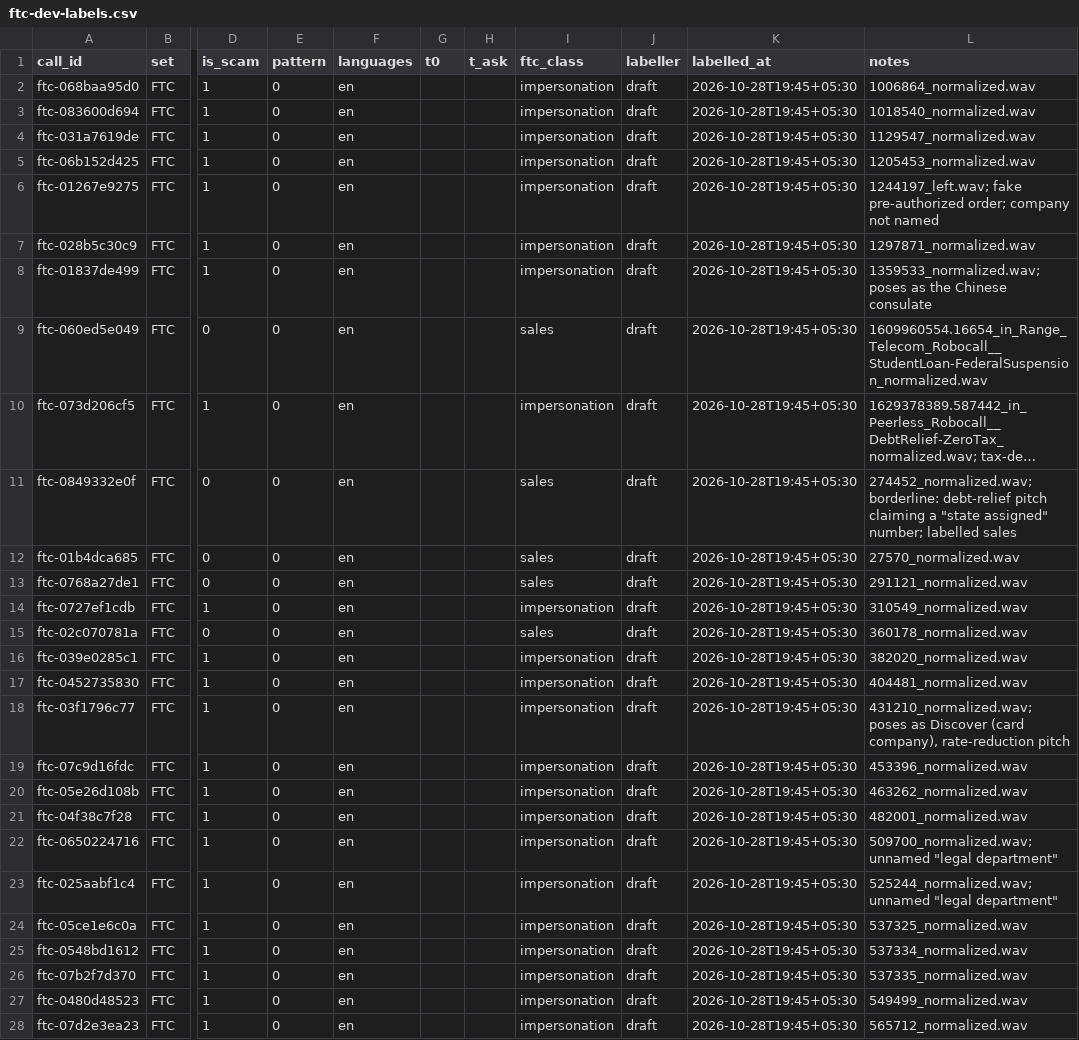
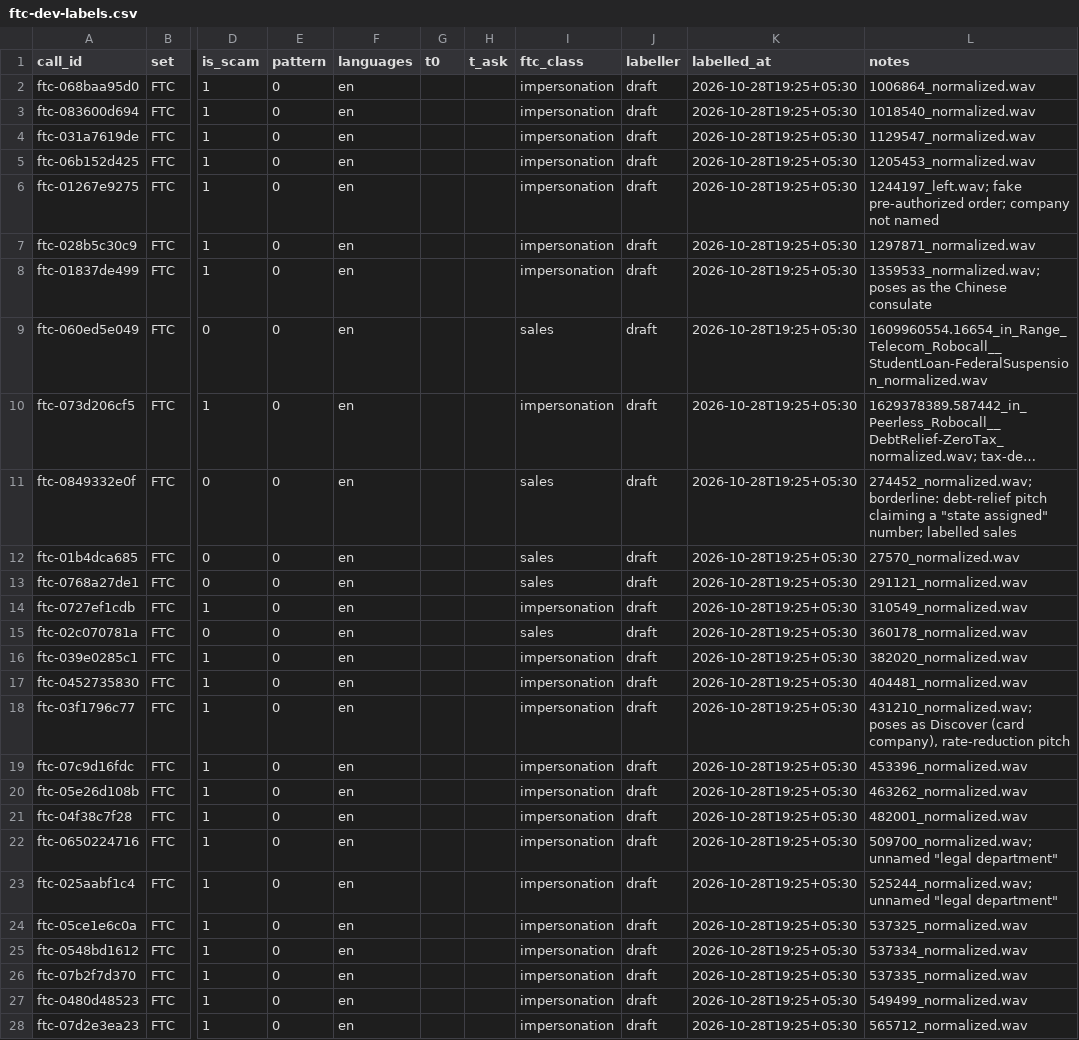
Before and after one commit to aryangorde6/teesra-kaan, a CSV file: eval/ftc-dev-labels.csv, drawn as a sheet; only a part is shown, gaps mark what is left out; long unchanged cells end in …; the diff covers the shown part only; the diff names each change by its address in the sheet, - before the commit and + after, or states it on an @@ line.

Commit message:
Correct the times in the dev log and FTC dev labels

```diff
--- a/eval/ftc-dev-labels.csv
+++ b/eval/ftc-dev-labels.csv
-K2:K28 (labelled_at): 2026-10-28T19:45+05:30
+K2:K28 (labelled_at): 2026-10-28T19:25+05:30
```
Also changed, not shown: 23 edited cells elsewhere in this file, 2 other files.
